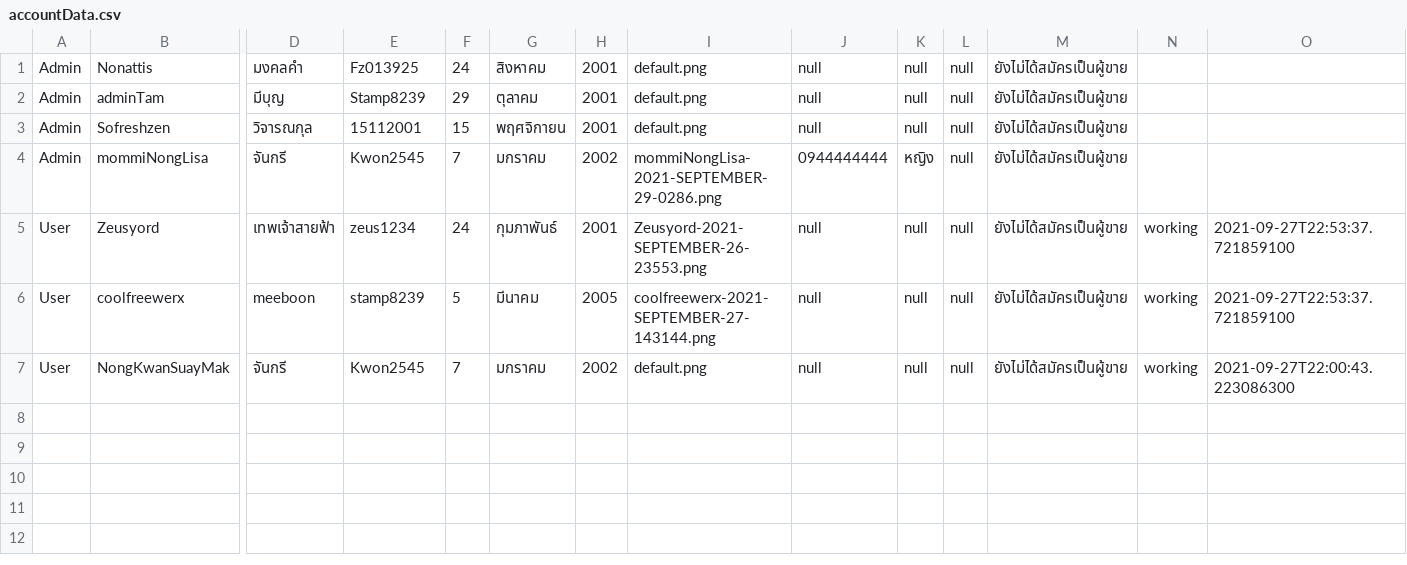
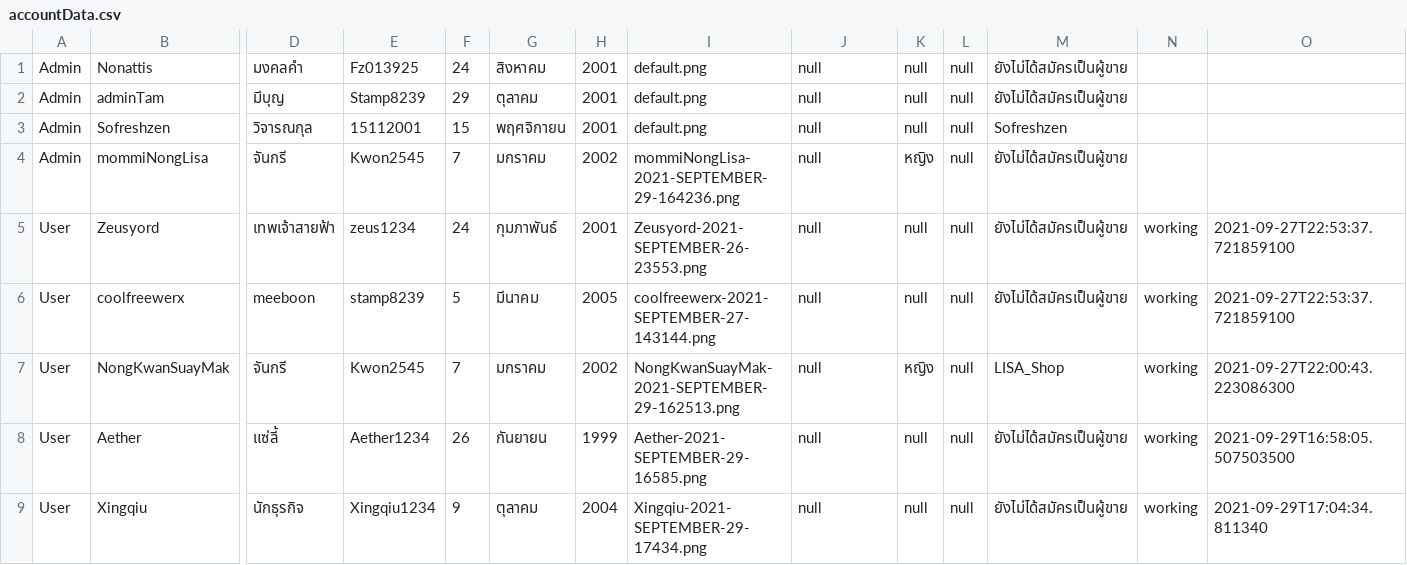
Before and after one commit to Coolfreewerx/book-shop, a CSV file: csv-data/accountData.csv, drawn as a sheet; only a part is shown, gaps mark what is left out; rows hold the shown columns only; the diff names each change by its address in the sheet, - before the commit and + after, or states it on an @@ line.

Commit message:
Update accountData.csv

```diff
--- a/csv-data/accountData.csv
+++ b/csv-data/accountData.csv
-M3: ยังไม่ได้สมัครเป็นผู้ขาย
+M3: Sofreshzen
-I4: mommiNongLisa-2021-SEPTEMBER-29-0286.png
+I4: mommiNongLisa-2021-SEPTEMBER-29-164236.png
-J4: 0944444444
+J4: null
-I7: default.png
+I7: NongKwanSuayMak-2021-SEPTEMBER-29-162513.png
-K7: null
+K7: หญิง
-M7: ยังไม่ได้สมัครเป็นผู้ขาย
+M7: LISA_Shop
+row 8: User | Aether | แซ่ลี้ | Aether1234 | 26 | กันยายน | 1999 | Aether-2021-SEPTEMBER-29-16585.png | null | null | null | ยังไม่ได้สมัครเป็นผู้ขาย | working | 2021-09-29T16:58:05.507503500
+row 9: User | Xingqiu | นักธุรกิจ | Xingqiu1234 | 9 | ตุลาคม | 2004 | Xingqiu-2021-SEPTEMBER-29-17434.png | null | null | null | ยังไม่ได้สมัครเป็นผู้ขาย | working | 2021-09-29T17:04:34.811340
```
